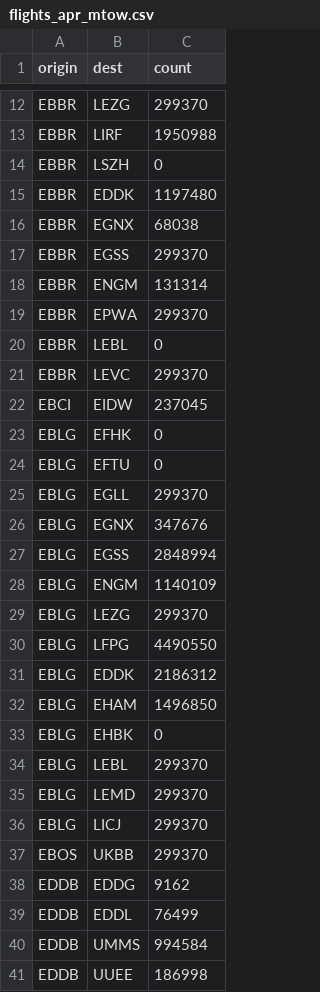
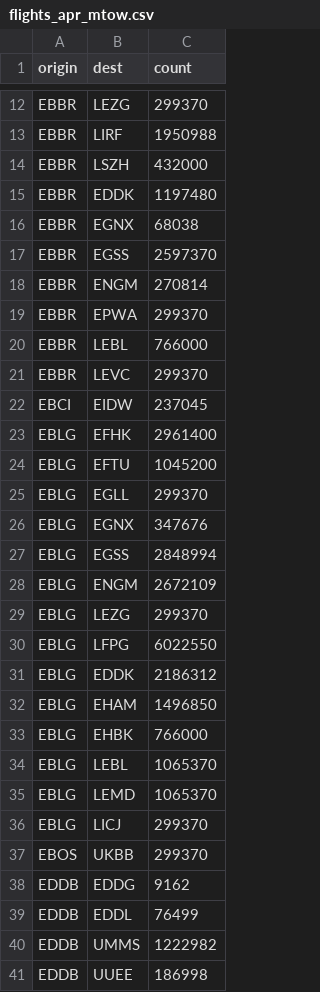
Before and after one commit to fxmw11/flight_analysis, a CSV file: data_clean/flights_apr_mtow.csv, drawn as a sheet; only a part is shown, gaps mark what is left out; the diff covers the shown part only.

```diff
--- a/data_clean/flights_apr_mtow.csv
+++ b/data_clean/flights_apr_mtow.csv
@@ -13,13 +13,13 @@ EBBR,LEZG,299370
 EBBR,LIRF,1950988
-EBBR,LSZH,0
+EBBR,LSZH,432000
 EBBR,EDDK,1197480
 EBBR,EGNX,68038
-EBBR,EGSS,299370
-EBBR,ENGM,131314
+EBBR,EGSS,2597370
+EBBR,ENGM,270814
 EBBR,EPWA,299370
-EBBR,LEBL,0
+EBBR,LEBL,766000
 EBBR,LEVC,299370
 EBCI,EIDW,237045
-EBLG,EFHK,0
-EBLG,EFTU,0
+EBLG,EFHK,2961400
+EBLG,EFTU,1045200
 EBLG,EGLL,299370
@@ -27,10 +27,10 @@ EBLG,EGNX,347676
 EBLG,EGSS,2848994
-EBLG,ENGM,1140109
+EBLG,ENGM,2672109
 EBLG,LEZG,299370
-EBLG,LFPG,4490550
+EBLG,LFPG,6022550
 EBLG,EDDK,2186312
 EBLG,EHAM,1496850
-EBLG,EHBK,0
-EBLG,LEBL,299370
-EBLG,LEMD,299370
+EBLG,EHBK,766000
+EBLG,LEBL,1065370
+EBLG,LEMD,1065370
 EBLG,LICJ,299370
@@ -39,3 +39,3 @@ EDDB,EDDG,9162
 EDDB,EDDL,76499
-EDDB,UMMS,994584
+EDDB,UMMS,1222982
 EDDB,UUEE,186998
```
Also changed, not shown: 136 edited cells elsewhere in this file, data_clean/flights_feb_mtow.csv, data_clean/flights_jan_mtow.csv, 13 other files.
